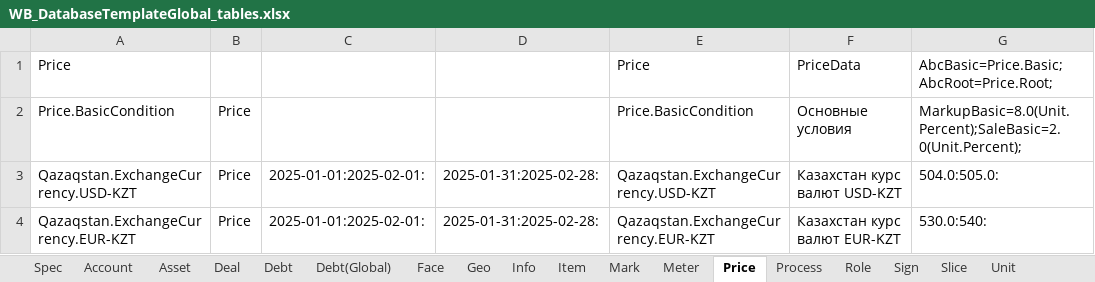
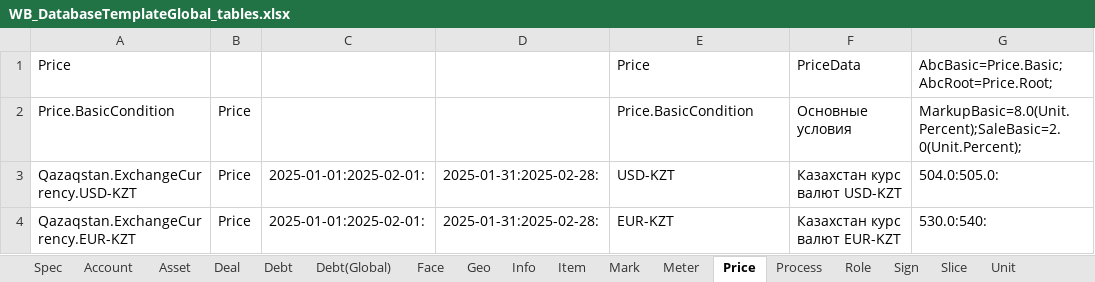
Before and after one commit to KursakovSA/AccBase, an Excel workbook: WB_DatabaseTemplateGlobal_tables.xlsx, sheet Price, drawn as a sheet; values as stored, in another font and other column widths than the file's, no borders; the diff names each change by its address in the sheet, - before the commit and + after, or states it on an @@ line.

```diff
--- a/WB_DatabaseTemplateGlobal_tables.xlsx (sheet Price)
+++ b/WB_DatabaseTemplateGlobal_tables.xlsx (sheet Price)
-E3: Qazaqstan.ExchangeCurrency.USD-KZT
+E3: USD-KZT
-E4: Qazaqstan.ExchangeCurrency.EUR-KZT
+E4: EUR-KZT
```
Also changed, not shown: sheet Face, sheet Role, sheet Asset.
